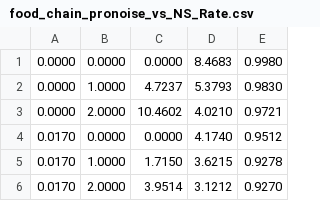
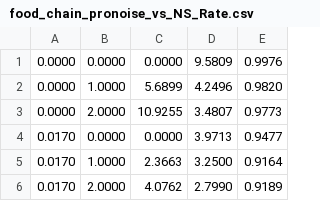
Before and after one commit to kenflat2/NS-Map, a CSV file: results/round2_results/food_chain_pronoise_vs_NS_Rate.csv, drawn as a sheet.

```diff
--- a/results/round2_results/food_chain_pronoise_vs_NS_Rate.csv
+++ b/results/round2_results/food_chain_pronoise_vs_NS_Rate.csv
@@ -1,6 +1,6 @@
-0.0000,0.0000,0.0000,8.4683,0.9980
-0.0000,1.0000,4.7237,5.3793,0.9830
-0.0000,2.0000,10.4602,4.0210,0.9721
-0.0170,0.0000,0.0000,4.1740,0.9512
-0.0170,1.0000,1.7150,3.6215,0.9278
-0.0170,2.0000,3.9514,3.1212,0.9270
+0.0000,0.0000,0.0000,9.5809,0.9976
+0.0000,1.0000,5.6899,4.2496,0.9820
+0.0000,2.0000,10.9255,3.4807,0.9773
+0.0170,0.0000,0.0000,3.9713,0.9477
+0.0170,1.0000,2.3663,3.2500,0.9164
+0.0170,2.0000,4.0762,2.7990,0.9189
```
Also changed, not shown: results/round2_results/food_chain_T_vs_NS_Rate.csv, results/round2_results/food_chain_obsnoise_vs_NS_Rate.csv, 33 other files.
